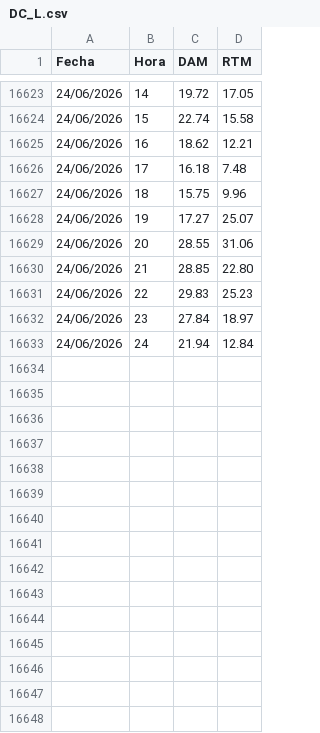
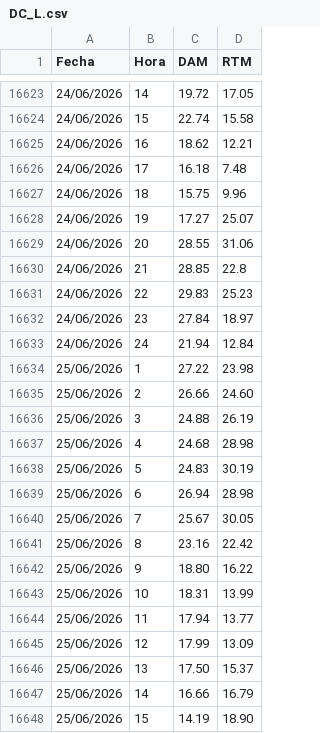
Before and after one commit to AlanSMX/Precios-ERCOT, a CSV file: DC_L.csv, drawn as a sheet; only a part is shown, gaps mark what is left out; the diff covers the shown part only.

```diff
--- a/DC_L.csv
+++ b/DC_L.csv
@@ -16629,3 +16629,3 @@ Fecha,Hora,DAM,RTM
 24/06/2026,20,28.55,31.06
-24/06/2026,21,28.85,22.80
+24/06/2026,21,28.85,22.8
 24/06/2026,22,29.83,25.23
@@ -16633 +16633,16 @@ Fecha,Hora,DAM,RTM
 24/06/2026,24,21.94,12.84
+25/06/2026,1,27.22,23.98
+25/06/2026,2,26.66,24.60
+25/06/2026,3,24.88,26.19
+25/06/2026,4,24.68,28.98
+25/06/2026,5,24.83,30.19
+25/06/2026,6,26.94,28.98
+25/06/2026,7,25.67,30.05
+25/06/2026,8,23.16,22.42
+25/06/2026,9,18.80,16.22
+25/06/2026,10,18.31,13.99
+25/06/2026,11,17.94,13.77
+25/06/2026,12,17.99,13.09
+25/06/2026,13,17.50,15.37
+25/06/2026,14,16.66,16.79
+25/06/2026,15,14.19,18.90
```
Also changed, not shown: 9 added rows and 2 edited cells elsewhere in this file, DC_R.csv.
